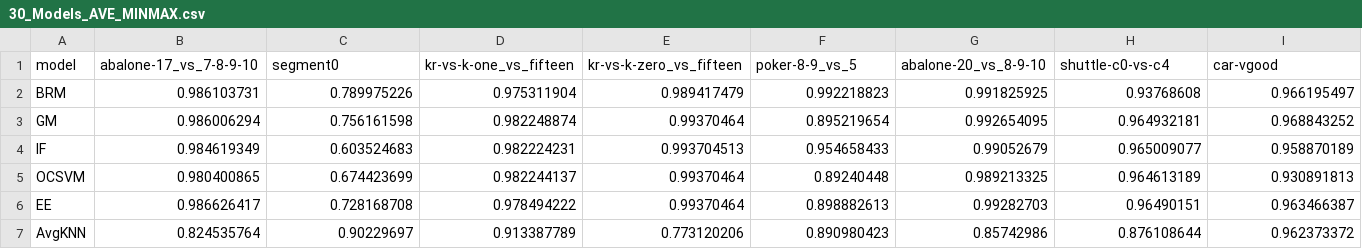
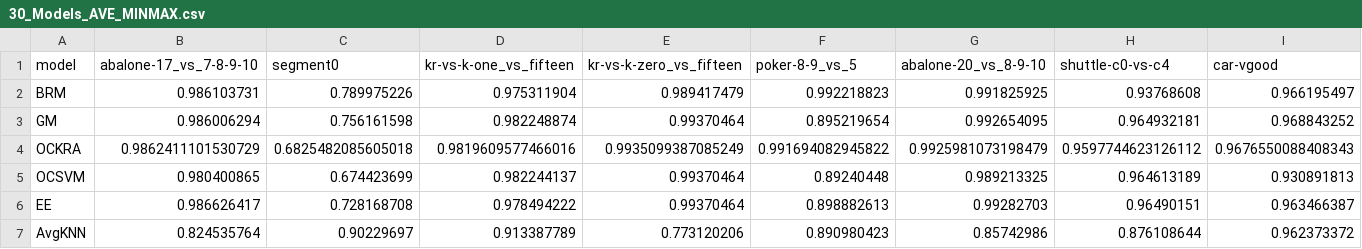
Before and after one commit to ichcanziho/Machine_Learning_Course_2, a CSV file: HMW_5/results/minmax/30_Models_AVE_MINMAX.csv, drawn as a sheet; only a part is shown; removed rows and columns are numbered as before the commit, all else as after; rows hold the shown columns only; the diff names each change by its address in the sheet, - before the commit and + after, or states it on an @@ line.

```diff
--- a/HMW_5/results/minmax/30_Models_AVE_MINMAX.csv
+++ b/HMW_5/results/minmax/30_Models_AVE_MINMAX.csv
-row 4: IF | 0.984619349 | 0.603524683 | 0.982224231 | 0.993704513 | 0.954658433 | 0.99052679 | 0.965009077 | 0.958870189
+row 4: OCKRA | 0.9862411101530729 | 0.6825482085605018 | 0.9819609577466016 | 0.9935099387085249 | 0.991694082945822 | 0.9925981073198479 | 0.9597744623126112 | 0.9676550088408343
```
Also changed, not shown: HMW_5/results/minmax/30_Models_AUC_MINMAX.csv, HMW_5/results/no/30_Models_AUC_NO_SCALER.csv, 40 other files.
